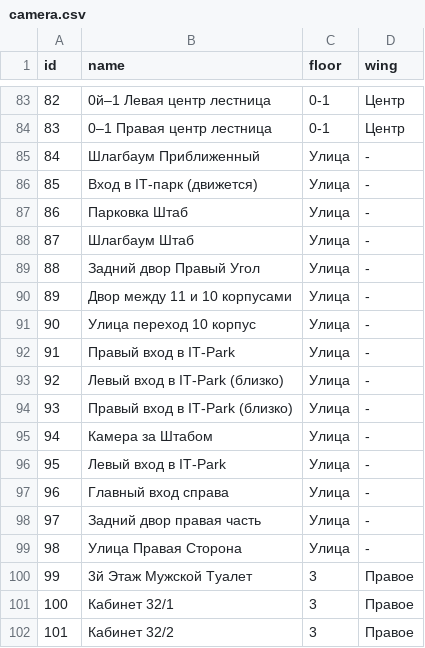
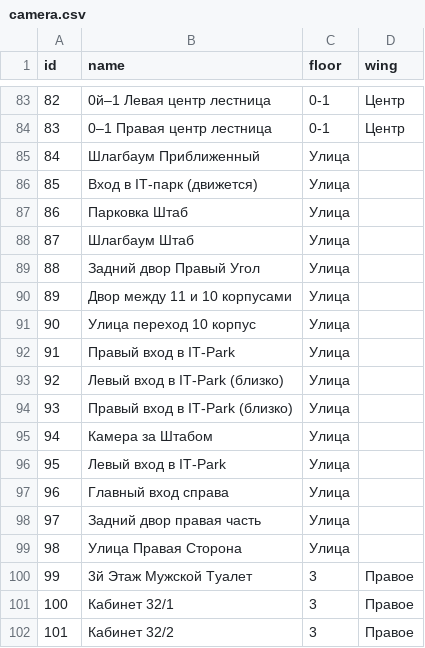
Before and after one commit to IAbsoluteZeroI/diplom, a CSV file: diplom_django/csv/camera.csv, drawn as a sheet; only a part is shown, gaps mark what is left out.

```diff
--- a/diplom_django/csv/camera.csv
+++ b/diplom_django/csv/camera.csv
@@ -84,17 +84,17 @@ id,name,floor,wing
 83,0–1 Правая центр лестница,0-1,Центр
-84,Шлагбаум Приближенный,Улица,-
-85,Вход в IT-парк (движется),Улица,-
-86,Парковка Штаб,Улица,-
-87,Шлагбаум Штаб,Улица,-
-88,Задний двор Правый Угол,Улица,-
-89,Двор между 11 и 10 корпусами,Улица,-
-90,Улица переход 10 корпус,Улица,-
-91,Правый вход в IT-Park,Улица,-
-92,Левый вход в IT-Park (близко),Улица,-
-93,Правый вход в IT-Park (близко),Улица,-
-94,Камера за Штабом,Улица,-
-95,Левый вход в IT-Park,Улица,-
-96,Главный вход справа,Улица,-
-97,Задний двор правая часть,Улица,-
-98,Улица Правая Сторона,Улица,-
+84,Шлагбаум Приближенный,Улица,
+85,Вход в IT-парк (движется),Улица,
+86,Парковка Штаб,Улица,
+87,Шлагбаум Штаб,Улица,
+88,Задний двор Правый Угол,Улица,
+89,Двор между 11 и 10 корпусами,Улица,
+90,Улица переход 10 корпус,Улица,
+91,Правый вход в IT-Park,Улица,
+92,Левый вход в IT-Park (близко),Улица,
+93,Правый вход в IT-Park (близко),Улица,
+94,Камера за Штабом,Улица,
+95,Левый вход в IT-Park,Улица,
+96,Главный вход справа,Улица,
+97,Задний двор правая часть,Улица,
+98,Улица Правая Сторона,Улица,
 99,3й Этаж Мужской Туалет,3,Правое
```
Also changed, not shown: 3 other files.
